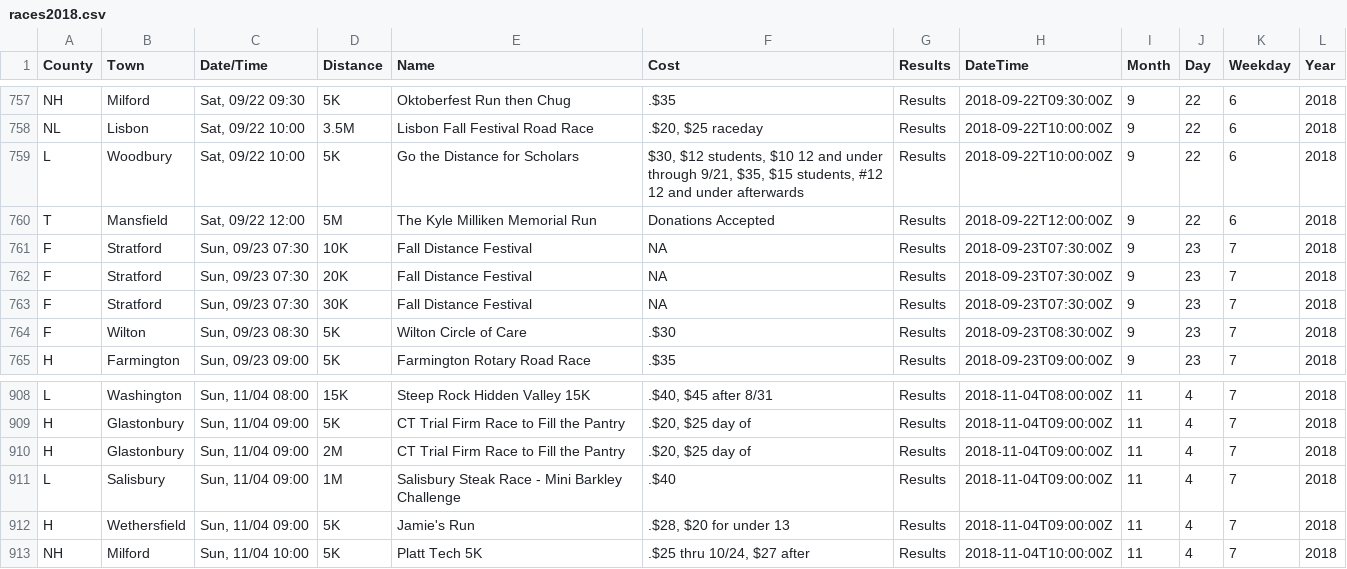
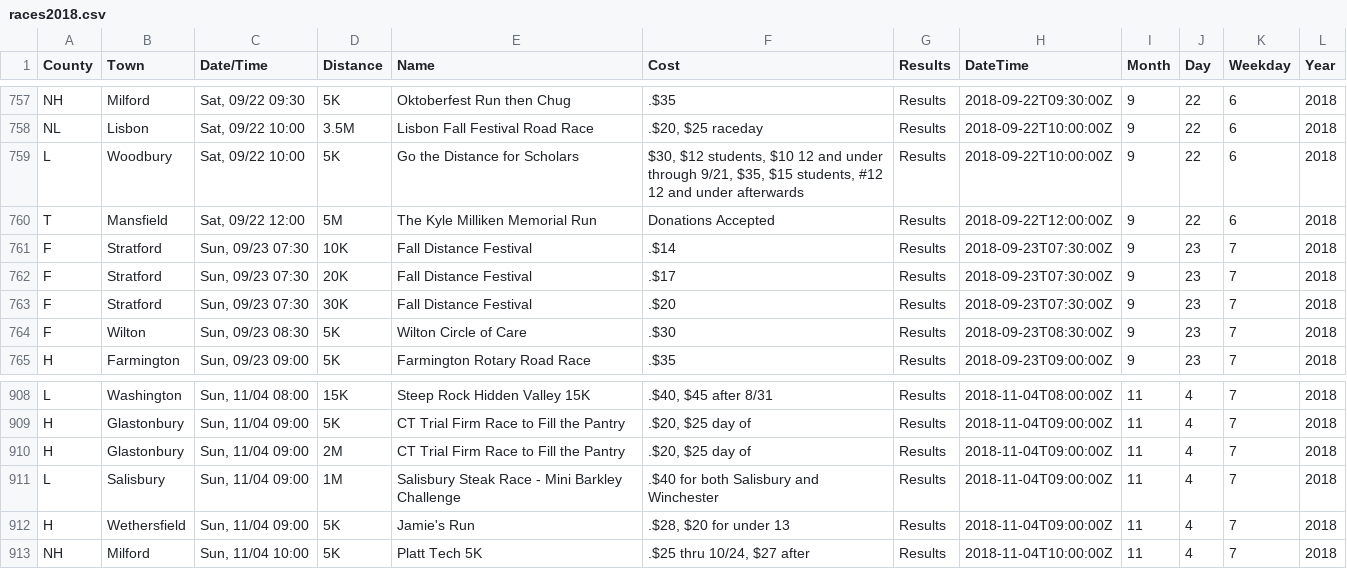
Before and after one commit to jpasini/dataviz-project-template, a CSV file: data/races2018.csv, drawn as a sheet; only a part is shown, gaps mark what is left out.

Commit message:
fresh data

```diff
--- a/data/races2018.csv
+++ b/data/races2018.csv
@@ -762,5 +762,5 @@ L,Woodbury,"Sat, 09/22 10:00",5K,Go the Distance for Scholars,"$30, $12 students
 T,Mansfield,"Sat, 09/22 12:00",5M,The Kyle Milliken Memorial Run,Donations Accepted,Results,2018-09-22T12:00:00Z,9,22,6,2018
-F,Stratford,"Sun, 09/23 07:30",10K,Fall Distance Festival,NA,Results,2018-09-23T07:30:00Z,9,23,7,2018
-F,Stratford,"Sun, 09/23 07:30",20K,Fall Distance Festival,NA,Results,2018-09-23T07:30:00Z,9,23,7,2018
-F,Stratford,"Sun, 09/23 07:30",30K,Fall Distance Festival,NA,Results,2018-09-23T07:30:00Z,9,23,7,2018
+F,Stratford,"Sun, 09/23 07:30",10K,Fall Distance Festival,.$14,Results,2018-09-23T07:30:00Z,9,23,7,2018
+F,Stratford,"Sun, 09/23 07:30",20K,Fall Distance Festival,.$17,Results,2018-09-23T07:30:00Z,9,23,7,2018
+F,Stratford,"Sun, 09/23 07:30",30K,Fall Distance Festival,.$20,Results,2018-09-23T07:30:00Z,9,23,7,2018
 F,Wilton,"Sun, 09/23 08:30",5K,Wilton Circle of Care,.$30,Results,2018-09-23T08:30:00Z,9,23,7,2018
@@ -912,3 +912,3 @@ H,Glastonbury,"Sun, 11/04 09:00",5K,CT Trial Firm Race to Fill the Pantry,".$20,
 H,Glastonbury,"Sun, 11/04 09:00",2M,CT Trial Firm Race to Fill the Pantry,".$20, $25 day of",Results,2018-11-04T09:00:00Z,11,4,7,2018
-L,Salisbury,"Sun, 11/04 09:00",1M,Salisbury Steak Race - Mini Barkley Challenge,.$40,Results,2018-11-04T09:00:00Z,11,4,7,2018
+L,Salisbury,"Sun, 11/04 09:00",1M,Salisbury Steak Race - Mini Barkley Challenge,.$40 for both Salisbury and Winchester,Results,2018-11-04T09:00:00Z,11,4,7,2018
 H,Wethersfield,"Sun, 11/04 09:00",5K,Jamie's Run,".$28, $20 for under 13",Results,2018-11-04T09:00:00Z,11,4,7,2018
```
Also changed, not shown: 2 other files.
